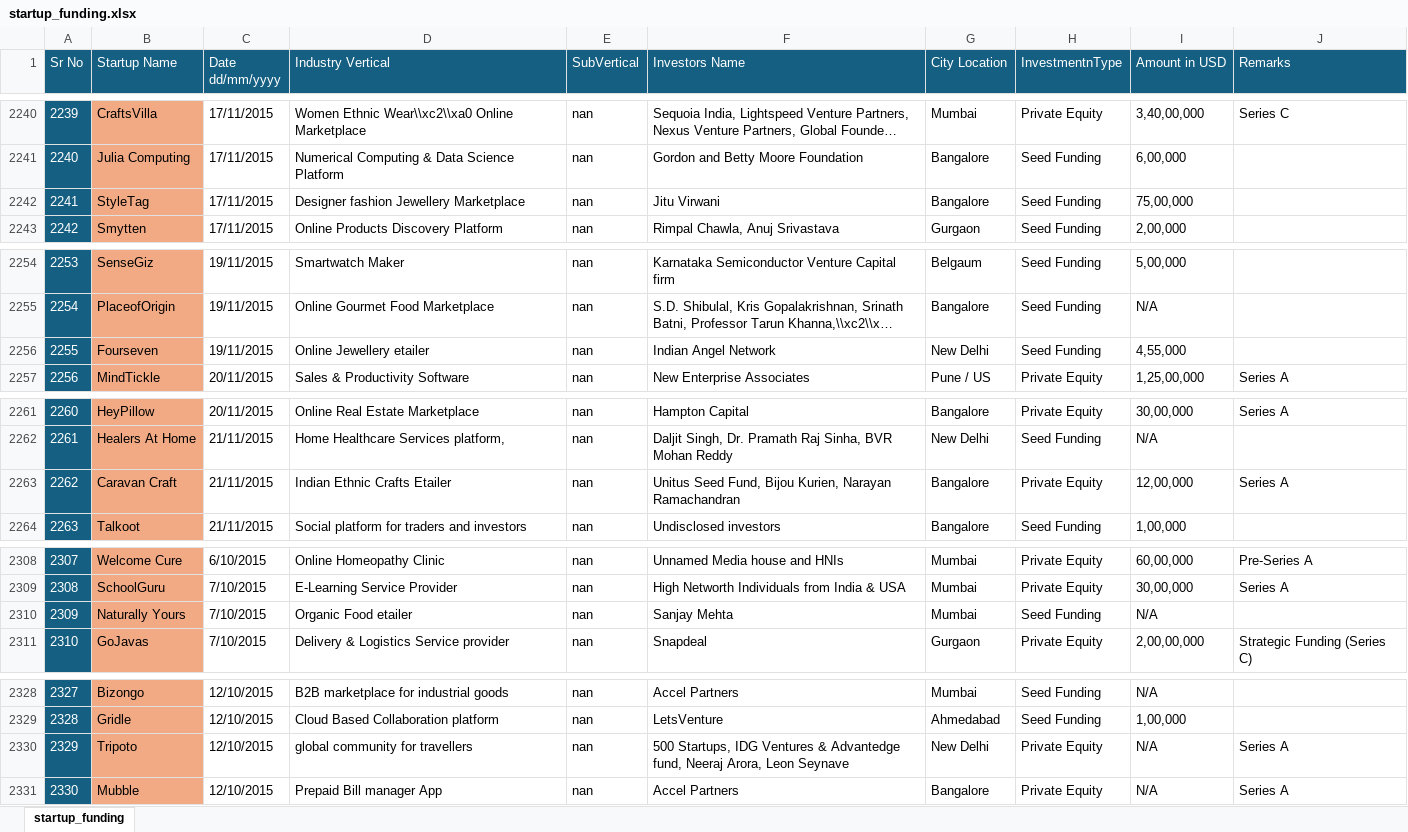
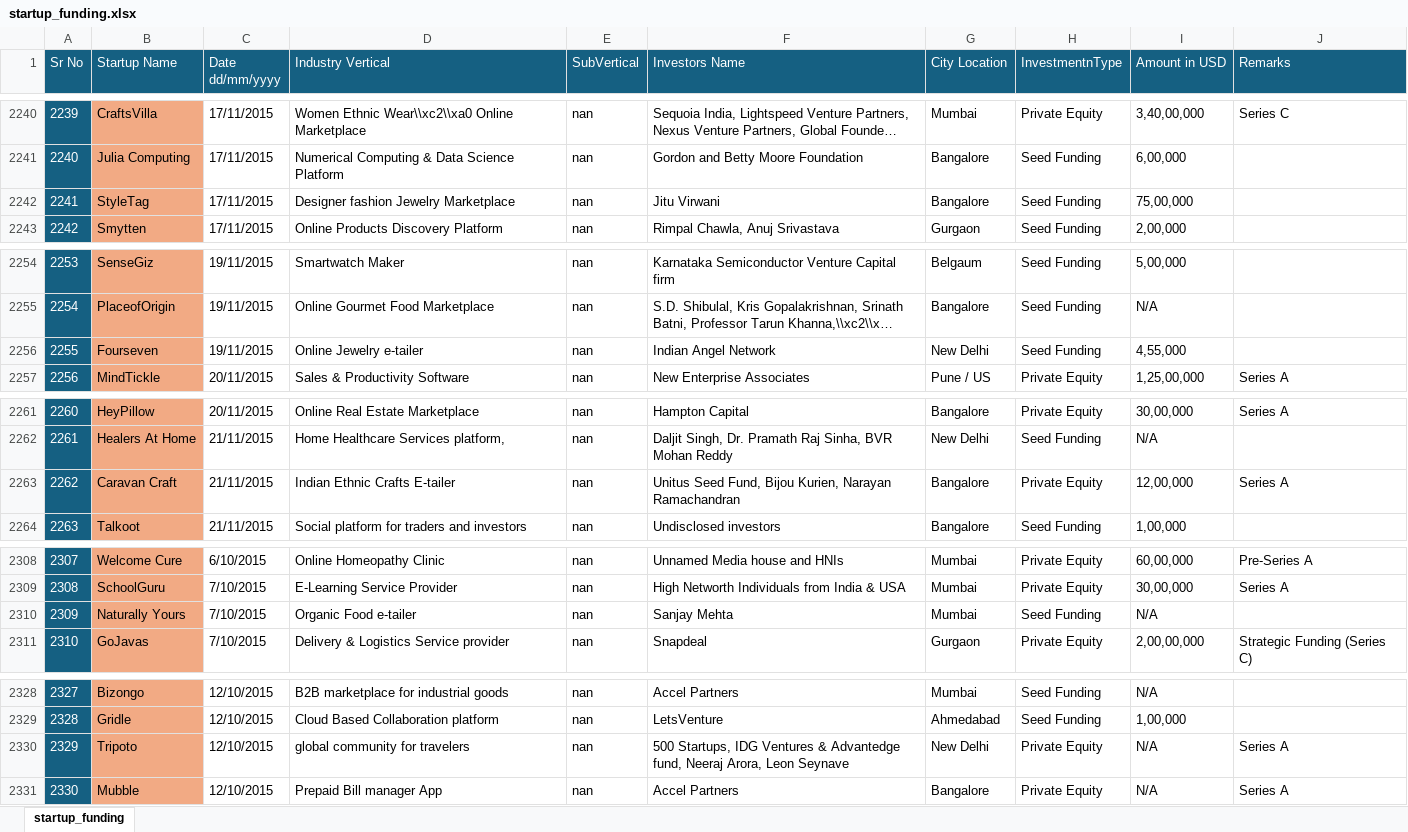
Before and after one commit to amineChaker1/ibm-data-analytics, an Excel workbook: 2.Excel Basics for Data Analysis/startup_funding.xlsx, sheet startup_funding, drawn as a sheet; only a part is shown, gaps mark what is left out; long unchanged cells end in …; values as stored, in another font and other column widths than the file's, no borders; the diff covers the shown part only; the diff names each change by its address in the sheet, - before the commit and + after, or states it on an @@ line.

```diff
--- a/2.Excel Basics for Data Analysis/startup_funding.xlsx (sheet startup_funding)
+++ b/2.Excel Basics for Data Analysis/startup_funding.xlsx (sheet startup_funding)
-D2242 (Industry Vertical): Designer fashion Jewellery Marketplace
+D2242 (Industry Vertical): Designer fashion Jewelry Marketplace
-D2256 (Industry Vertical): Online Jewellery etailer
+D2256 (Industry Vertical): Online Jewelry e-tailer
-D2263 (Industry Vertical): Indian Ethnic Crafts Etailer
+D2263 (Industry Vertical): Indian Ethnic Crafts E-tailer
-D2310 (Industry Vertical): Organic Food etailer
+D2310 (Industry Vertical): Organic Food e-tailer
-D2330 (Industry Vertical): global community for travellers
+D2330 (Industry Vertical): global community for travelers
```
Also changed, not shown: 13 edited cells elsewhere in this sheet, 1 other file.
